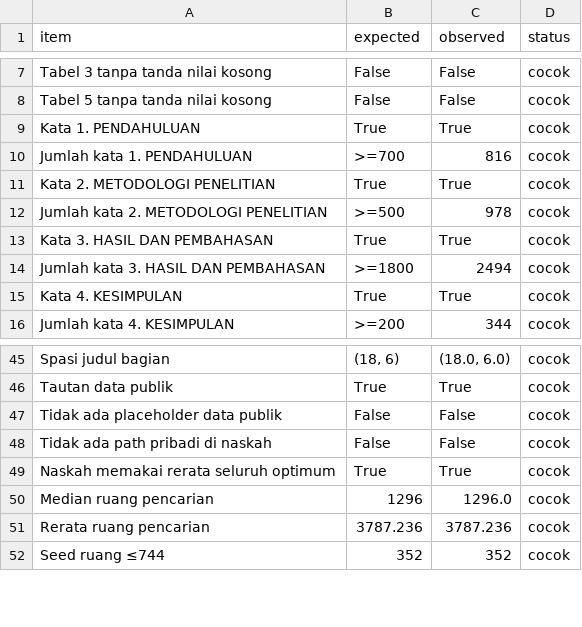
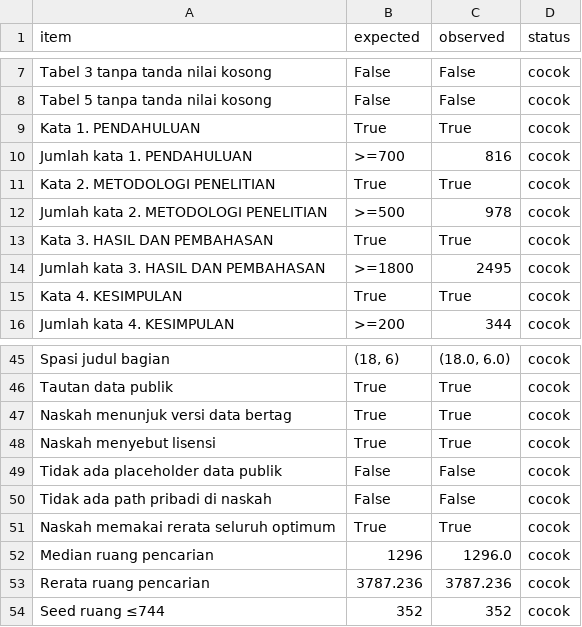
Before and after one commit to Faooe/dungeon-strip-route-optimization-data, a CSV file: Studi_Rute_Fase3/ANGKA_CEK.csv, drawn as a sheet; only a part is shown, gaps mark what is left out.

Commit message:
Pin article data to v1.0.1 tag

```diff
--- a/Studi_Rute_Fase3/ANGKA_CEK.csv
+++ b/Studi_Rute_Fase3/ANGKA_CEK.csv
@@ -13,3 +13,3 @@ Jumlah kata 2. METODOLOGI PENELITIAN,>=500,978,cocok
 Kata 3. HASIL DAN PEMBAHASAN,True,True,cocok
-Jumlah kata 3. HASIL DAN PEMBAHASAN,>=1800,2494,cocok
+Jumlah kata 3. HASIL DAN PEMBAHASAN,>=1800,2495,cocok
 Kata 4. KESIMPULAN,True,True,cocok
@@ -46,2 +46,4 @@ Spasi judul bagian,"(18, 6)","(18.0, 6.0)",cocok
 Tautan data publik,True,True,cocok
+Naskah menunjuk versi data bertag,True,True,cocok
+Naskah menyebut lisensi,True,True,cocok
 Tidak ada placeholder data publik,False,False,cocok
```
Also changed, not shown: 6 other files.
